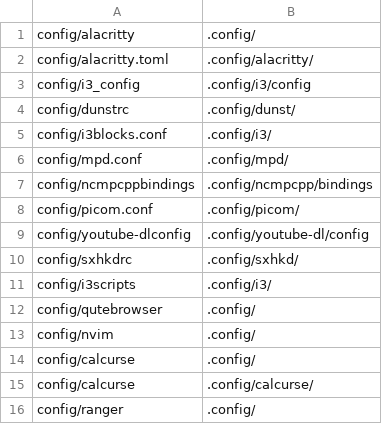
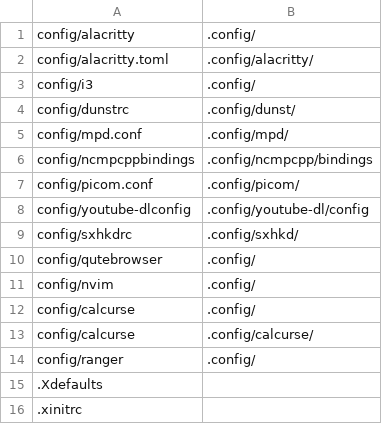
Before and after one commit to qlrs/arch, a CSV file: bin/configlocations.csv, drawn as a sheet; only a part is shown; the shorter side is filled out with more unchanged rows; removed rows and columns are numbered as before the commit, all else as after; the diff names each change by its address in the sheet, - before the commit and + after, or states it on an @@ line.

Commit message:
slight clean up for i3 config

```diff
--- a/bin/configlocations.csv
+++ b/bin/configlocations.csv
-row 3: config/i3_config | .config/i3/config
+row 3: config/i3 | .config/
-row 5: config/i3blocks.conf | .config/i3/
-row 11: config/i3scripts | .config/i3/
```
Also changed, not shown: 18 other files.
